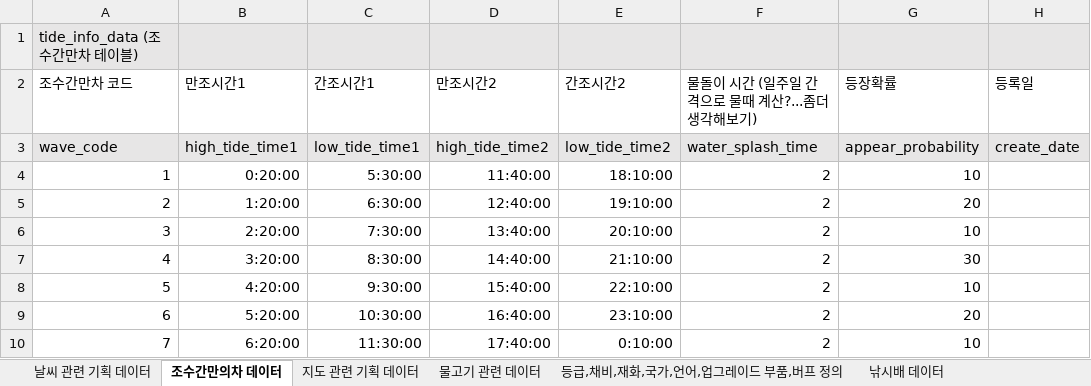
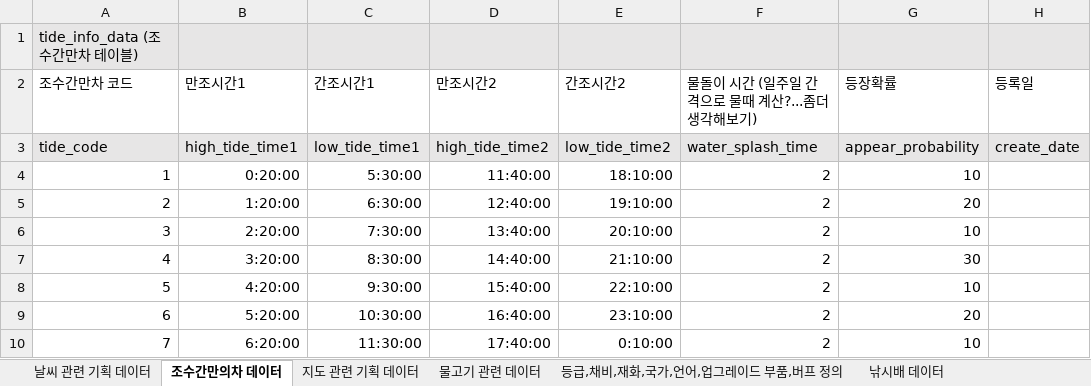
Before and after one commit to pgh97/game-project, an Excel workbook: DataDocs/기획 데이터.xlsx, sheet 조수간만의차 데이터, drawn as a sheet; values as stored, in another font and other column widths than the file's, no borders; the diff names each change by its address in the sheet, - before the commit and + after, or states it on an @@ line.

```diff
--- a/DataDocs/기획 데이터.xlsx (sheet 조수간만의차 데이터)
+++ b/DataDocs/기획 데이터.xlsx (sheet 조수간만의차 데이터)
-A3 (조수간만차 코드): wave_code
+A3 (조수간만차 코드): tide_code
```
Also changed, not shown: sheet 물고기 관련 데이터, sheet 채비 아이템 등급별 데이터, sheet 상점 데이터, sheet 보상관련 데이터, other sheet tabs, DataDocs/기획과 인게임 데이터 테이블 정의.xlsx, 42 other files.
